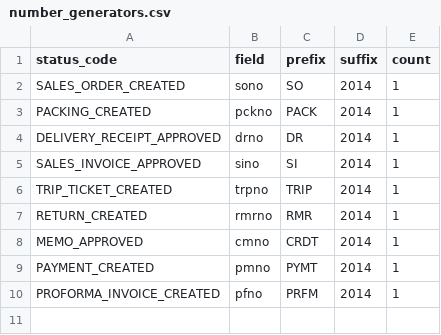
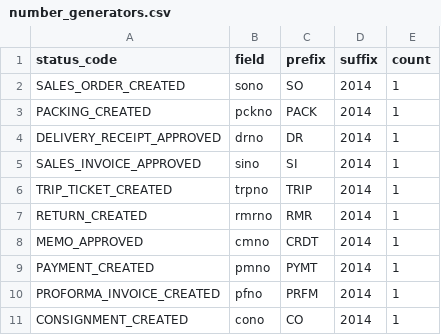
Before and after one commit to devhood/mean-erp, a CSV file: data/csv/number_generators.csv, drawn as a sheet; the diff names each change by its address in the sheet, - before the commit and + after, or states it on an @@ line.

Commit message:
add consignment

```diff
--- a/data/csv/number_generators.csv
+++ b/data/csv/number_generators.csv
+row 11: CONSIGNMENT_CREATED | cono | CO | 2014 | 1
```
Also changed, not shown: 16 other files.
